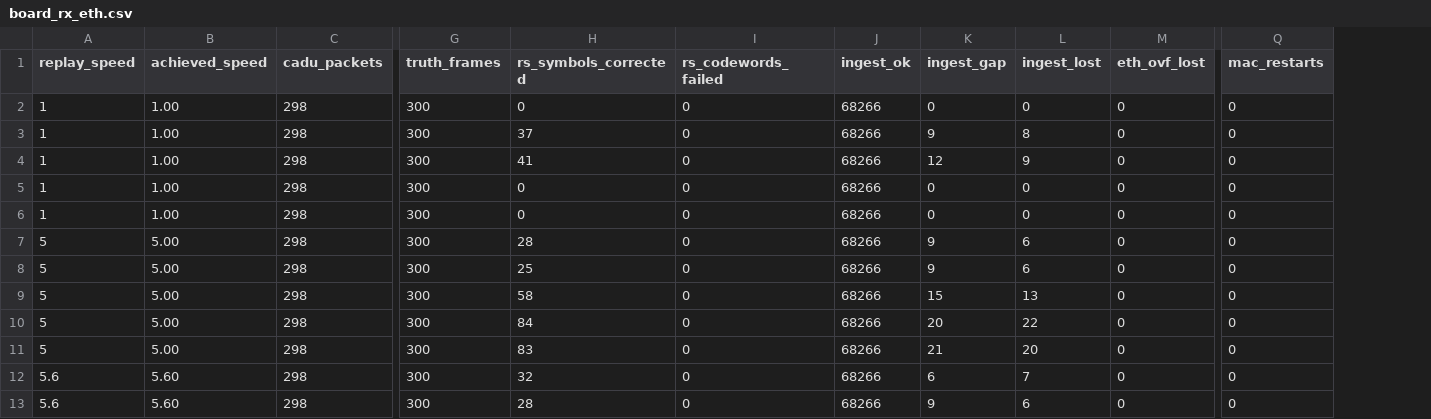
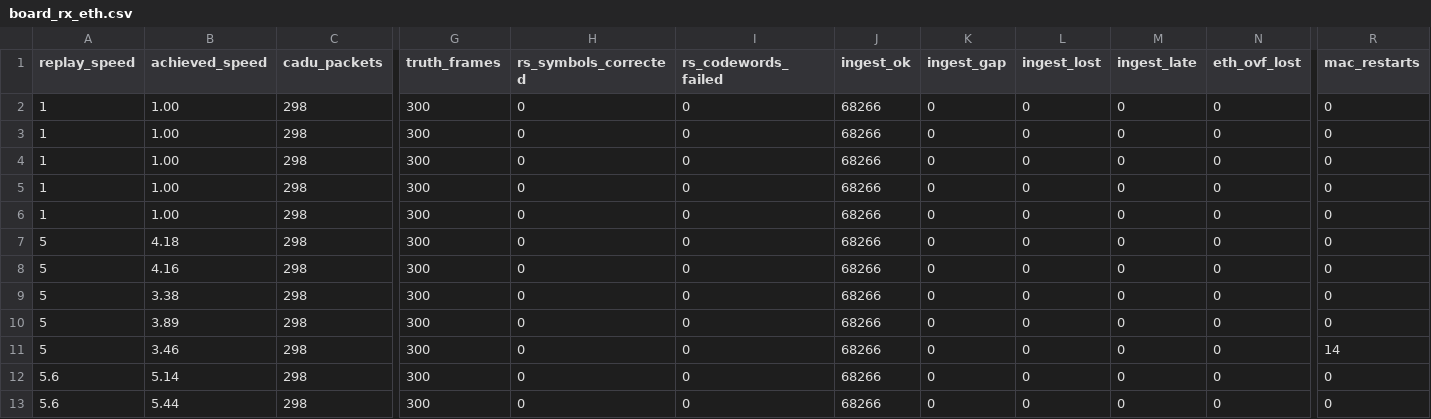
Before and after one commit to RodeanAzari/ccsds-meteor-lrpt-receiver, a CSV file: data/results/board_rx_eth.csv, drawn as a sheet; only a part is shown, gaps mark what is left out; removed rows and columns are numbered as before the commit, all else as after; rows hold the shown columns only; the diff covers the shown part only; the diff names each change by its address in the sheet, - before the commit and + after, or states it on an @@ line.

```diff
--- a/data/results/board_rx_eth.csv
+++ b/data/results/board_rx_eth.csv
+column M (ingest_late), rows 2-4: all 0; rows 7-13: all 0
-row 3: 1 | 1.00 | 298 | 300 | 37 | 0 | 68266 | 9 | 8 | 0 | 0
-row 4: 1 | 1.00 | 298 | 300 | 41 | 0 | 68266 | 12 | 9 | 0 | 0
+row 5: 1 | 1.00 | 298 | 300 | 0 | 0 | 68266 | 0 | 0 | 0 | 0 | 0
+row 6: 1 | 1.00 | 298 | 300 | 0 | 0 | 68266 | 0 | 0 | 0 | 0 | 0
-B7 (achieved_speed): 5.00
+B7 (achieved_speed): 4.18
-H7 (rs_symbols_corrected): 28
+H7 (rs_symbols_corrected): 0
-K7:K8 (ingest_gap): 9
+K7:K8 (ingest_gap): 0
-L7:L8 (ingest_lost): 6
+L7:L8 (ingest_lost): 0
-B8 (achieved_speed): 5.00
+B8 (achieved_speed): 4.16
-H8 (rs_symbols_corrected): 25
+H8 (rs_symbols_corrected): 0
-B9 (achieved_speed): 5.00
+B9 (achieved_speed): 3.38
-H9 (rs_symbols_corrected): 58
+H9 (rs_symbols_corrected): 0
-K9 (ingest_gap): 15
+K9 (ingest_gap): 0
-L9 (ingest_lost): 13
+L9 (ingest_lost): 0
-B10 (achieved_speed): 5.00
+B10 (achieved_speed): 3.89
-H10 (rs_symbols_corrected): 84
+H10 (rs_symbols_corrected): 0
-K10 (ingest_gap): 20
+K10 (ingest_gap): 0
-L10 (ingest_lost): 22
+L10 (ingest_lost): 0
-B11 (achieved_speed): 5.00
+B11 (achieved_speed): 3.46
-H11 (rs_symbols_corrected): 83
+H11 (rs_symbols_corrected): 0
-K11 (ingest_gap): 21
+K11 (ingest_gap): 0
-L11 (ingest_lost): 20
+L11 (ingest_lost): 0
-R11 (mac_restarts): 0
+R11 (mac_restarts): 14
-B12 (achieved_speed): 5.60
+B12 (achieved_speed): 5.14
-H12 (rs_symbols_corrected): 32
+H12 (rs_symbols_corrected): 0
-K12 (ingest_gap): 6
+K12 (ingest_gap): 0
-L12 (ingest_lost): 7
+L12 (ingest_lost): 0
-B13 (achieved_speed): 5.60
+B13 (achieved_speed): 5.44
-H13 (rs_symbols_corrected): 28
+H13 (rs_symbols_corrected): 0
-K13 (ingest_gap): 9
+K13 (ingest_gap): 0
-L13 (ingest_lost): 6
+L13 (ingest_lost): 0
```
Also changed, not shown: 12 edited cells elsewhere in this file, 4 other files.
